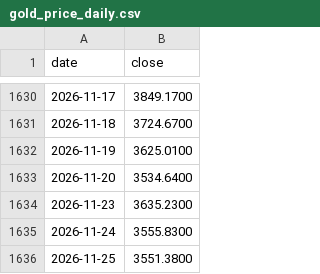
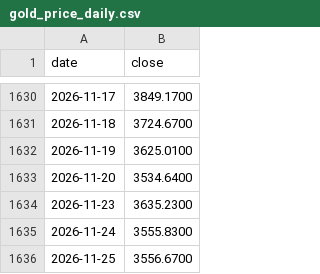
Before and after one commit to tang1273880952-dotcom/bond-timing, a CSV file: data/gold_price_daily.csv, drawn as a sheet; only a part is shown, gaps mark what is left out.

```diff
--- a/data/gold_price_daily.csv
+++ b/data/gold_price_daily.csv
@@ -1635,2 +1635,2 @@ date,close
 2026-11-24,3555.8300
-2026-11-25,3551.3800
+2026-11-25,3556.6700
```
Also changed, not shown: 5 other files.
